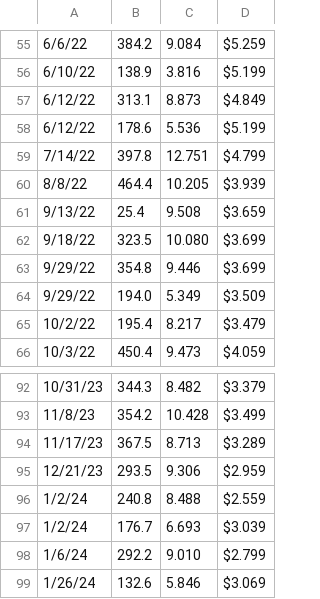
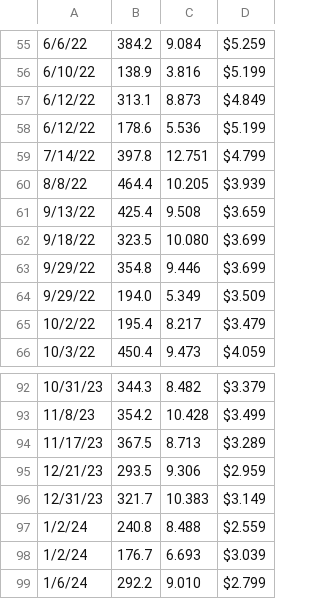
Before and after one commit to parkrrr/blazor-fuel-economy, a CSV file: example.csv, drawn as a sheet; only a part is shown, gaps mark what is left out; the shorter side is filled out with more unchanged rows.

Commit message:
Update example.csv

```diff
--- a/example.csv
+++ b/example.csv
@@ -60,3 +60,3 @@
 8/8/22,464.4,10.205, $3.939
-9/13/22,25.4,9.508, $3.659
+9/13/22,425.4,9.508, $3.659
 9/18/22,323.5,10.080, $3.699
@@ -95,2 +95,3 @@
 12/21/23,293.5,9.306, $2.959
+12/31/23,321.7,10.383, $3.149
 1/2/24,240.8,8.488, $2.559
```
